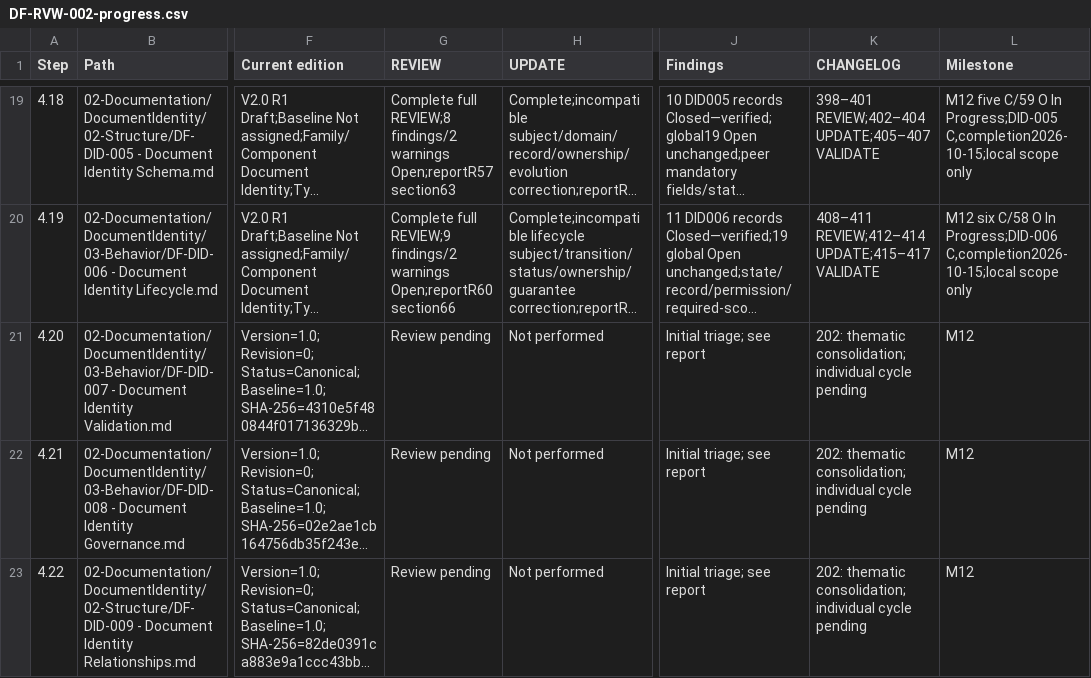
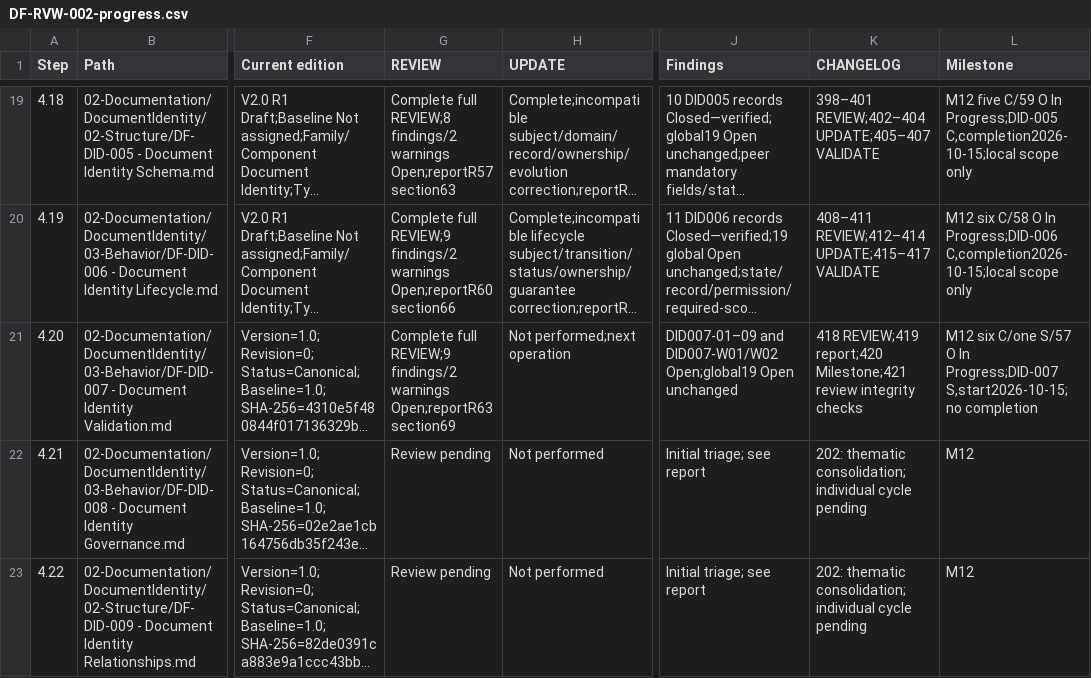
Before and after one commit to afigfigueira/documentation-framework, a CSV file: 03-Governance/Reviews/04-Reference/DF-RVW-002-assets/DF-RVW-002-progress.csv, drawn as a sheet; only a part is shown, gaps mark what is left out; long unchanged cells end in …; the diff names each change by its address in the sheet, - before the commit and + after, or states it on an @@ line.

Commit message:
Review of DF-DID-007 — Document Identity Validation

```diff
--- a/03-Governance/Reviews/04-Reference/DF-RVW-002-assets/DF-RVW-002-progress.csv
+++ b/03-Governance/Reviews/04-Reference/DF-RVW-002-assets/DF-RVW-002-progress.csv
-G21 (REVIEW): Review pending
+G21 (REVIEW): Complete full REVIEW;9 findings/2 warnings Open;reportR63 section69
-H21 (UPDATE): Not performed
+H21 (UPDATE): Not performed;next operation
-J21 (Findings): Initial triage; see report
+J21 (Findings): DID007-01–09 and DID007-W01/W02 Open;global19 Open unchanged
-K21 (CHANGELOG): 202: thematic consolidation; individual cycle pending
+K21 (CHANGELOG): 418 REVIEW;419 report;420 Milestone;421 review integrity checks
-L21 (Milestone): M12
+L21 (Milestone): M12 six C/one S/57 O In Progress;DID-007 S,start2026-10-15;no completion
```
Also changed, not shown: 7 other files.
